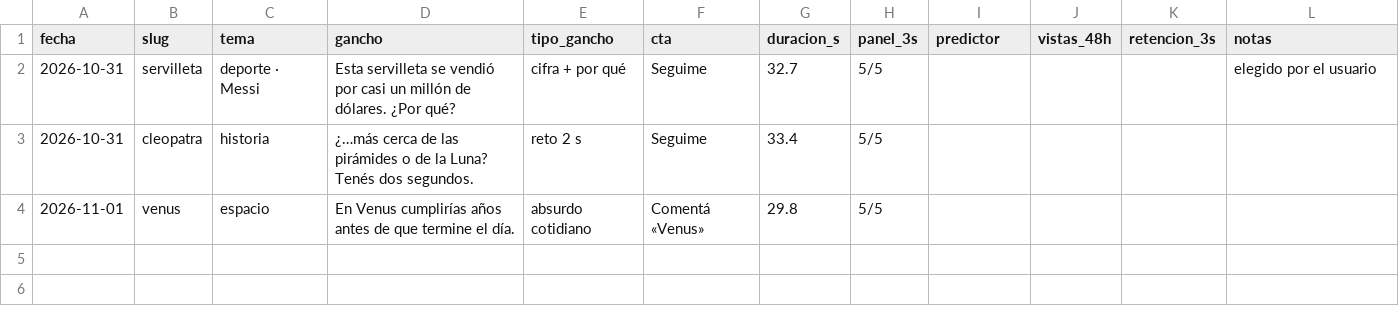
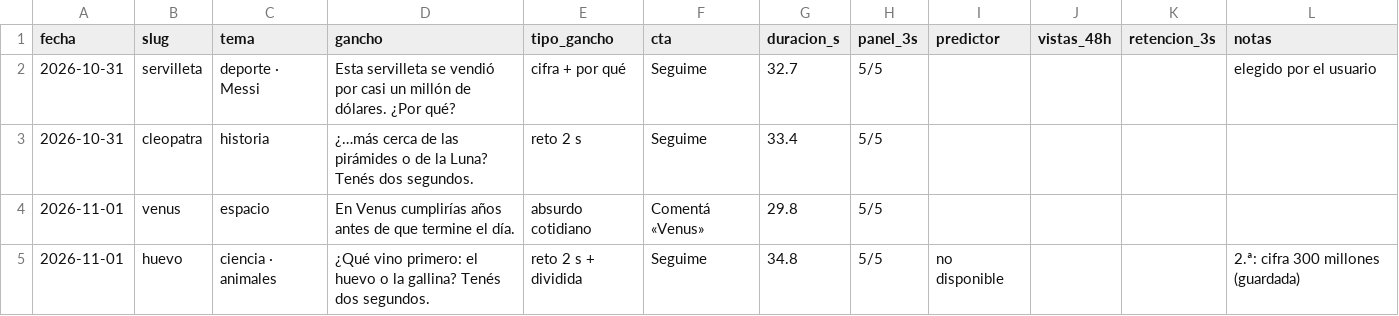
Before and after one commit to santiparedes2828-code/Caca, a CSV file: produccion/fabrica/historial.csv, drawn as a sheet.

```diff
--- a/produccion/fabrica/historial.csv
+++ b/produccion/fabrica/historial.csv
@@ -4 +4,2 @@ fecha,slug,tema,gancho,tipo_gancho,cta,duracion_s,panel_3s,predictor,vistas_48h,
 2026-11-01,venus,espacio,En Venus cumplirías años antes de que termine el día.,absurdo cotidiano,Comentá «Venus»,29.8,5/5,,,,
+2026-11-01,huevo,ciencia · animales,¿Qué vino primero: el huevo o la gallina? Tenés dos segundos.,reto 2 s + dividida,Seguime,34.8,5/5,no disponible,,,2.ª: cifra 300 millones (guardada)
```
Also changed, not shown: 24 other files.
